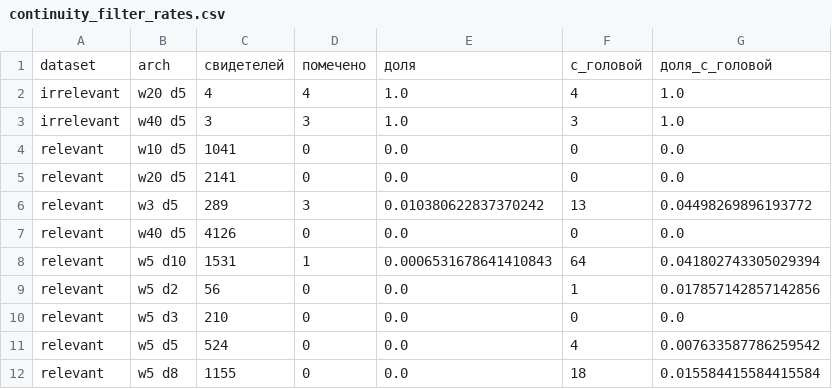
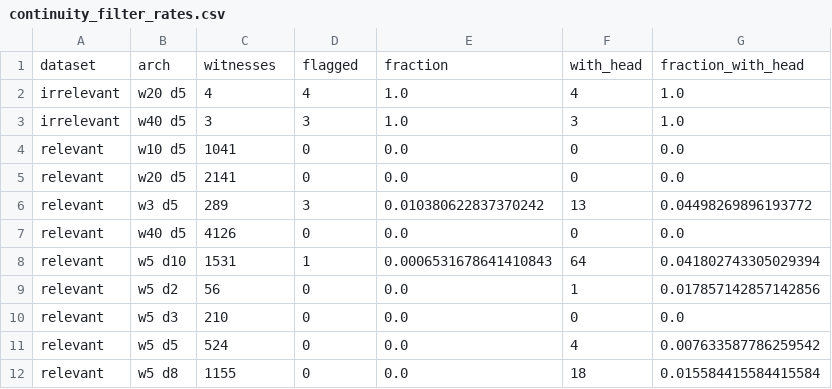
Before and after one commit to Serdabel/task-relevance-of-topological-features, a CSV file: analysis/results/experiments/exp2_arch_sweep/aggregates/continuity_filter_rates.csv, drawn as a sheet; removed rows and columns are numbered as before the commit, all else as after; the diff names each change by its address in the sheet, - before the commit and + after, or states it on an @@ line.

```diff
--- a/analysis/results/experiments/exp2_arch_sweep/aggregates/continuity_filter_rates.csv
+++ b/analysis/results/experiments/exp2_arch_sweep/aggregates/continuity_filter_rates.csv
-row 1: dataset | arch | свидетелей | помечено | доля | с_головой | доля_с_головой
+row 1: dataset | arch | witnesses | flagged | fraction | with_head | fraction_with_head
```
Also changed, not shown: analysis/results/experiments/exp2_arch_sweep/aggregates/activation_comparison.csv, analysis/results/experiments/exp2_arch_sweep/aggregates/arch_trends.csv, 37 other files.
